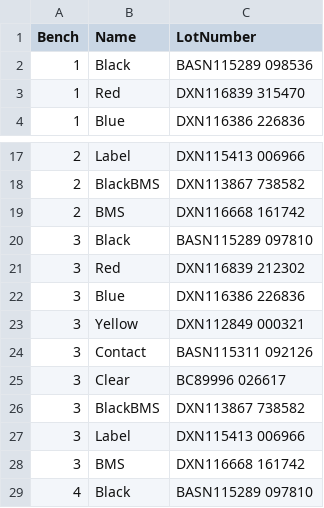
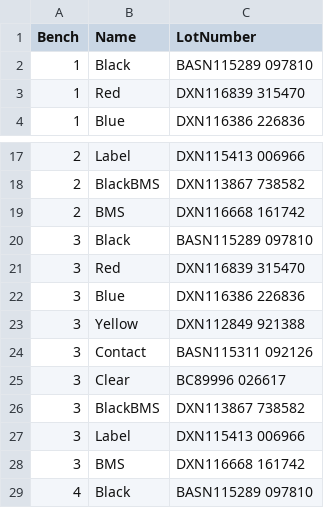
Before and after one commit to travisahumphreys/barcodes, a CSV file: connector-prep/bench_lots.csv, drawn as a sheet; only a part is shown, gaps mark what is left out.

Commit message:
connector prep: lot number updates

```diff
--- a/connector-prep/bench_lots.csv
+++ b/connector-prep/bench_lots.csv
@@ -1,3 +1,3 @@
 Bench,Name,LotNumber
-1,Black,BASN115289 098536
+1,Black,BASN115289 097810
 1,Red,DXN116839 315470
@@ -20,5 +20,5 @@ Bench,Name,LotNumber
 3,Black,BASN115289 097810
-3,Red,DXN116839 212302
+3,Red,DXN116839 315470
 3,Blue,DXN116386 226836
-3,Yellow,DXN112849 000321
+3,Yellow,DXN112849 921388
 3,Contact,BASN115311 092126
```
